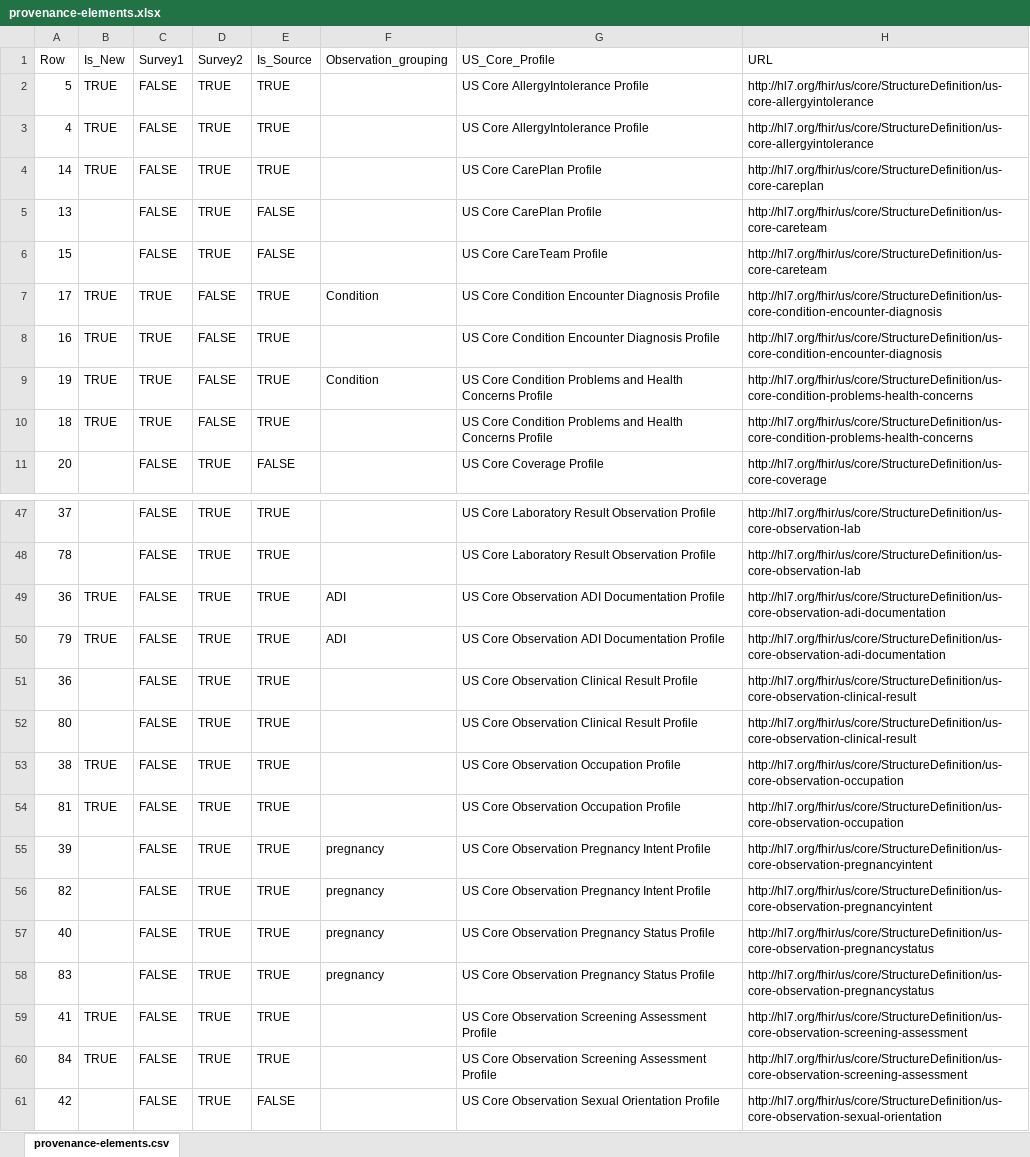
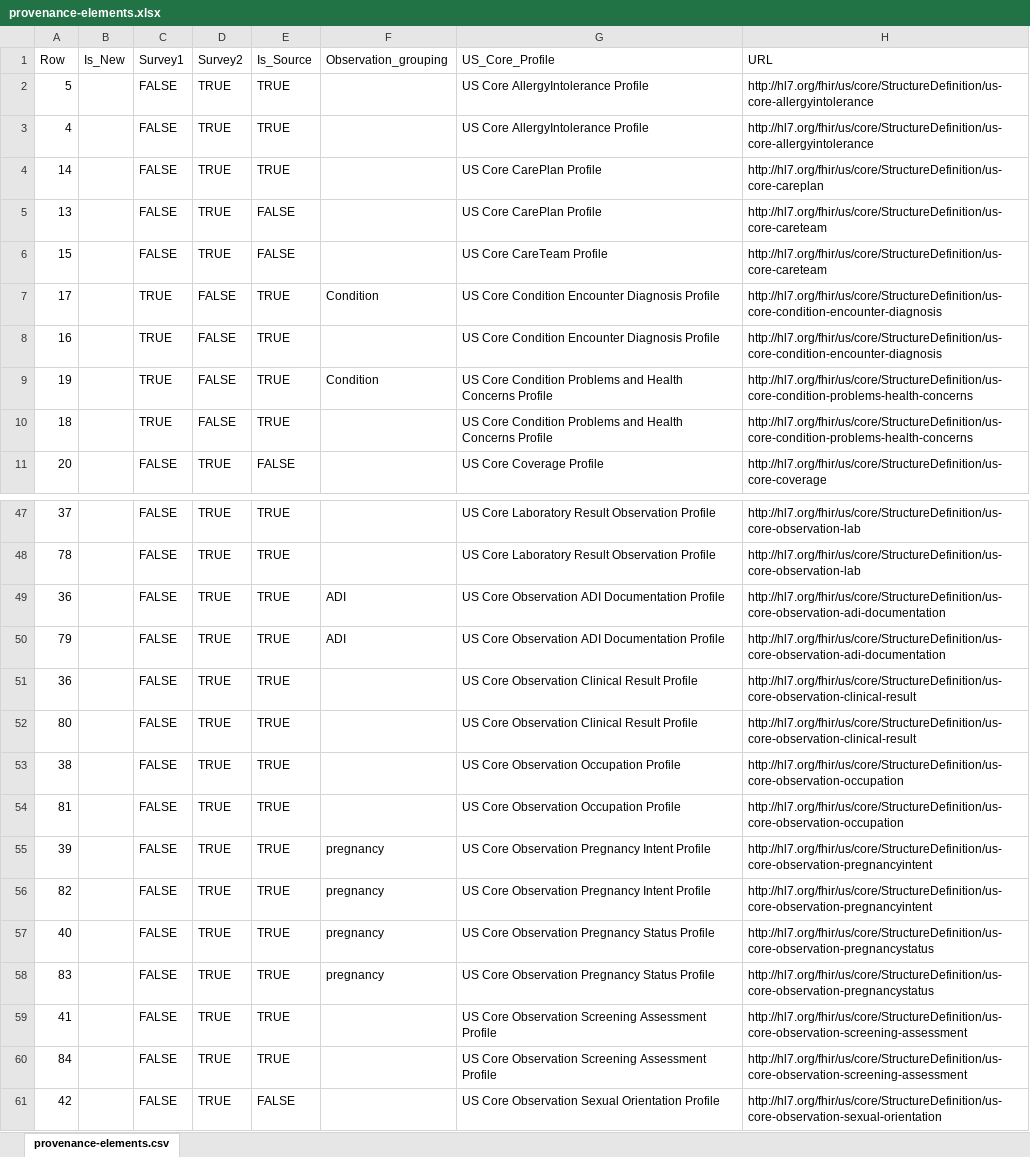
Before and after one commit to HL7/US-Core, an Excel workbook: input/images/tables/provenance-elements.xlsx, sheet provenance-elements.csv, drawn as a sheet; only a part is shown, gaps mark what is left out; values as stored, in another font and other column widths than the file's, no borders; the diff covers the shown part only; the diff names each change by its address in the sheet, - before the commit and + after, or states it on an @@ line.

```diff
--- a/input/images/tables/provenance-elements.xlsx (sheet provenance-elements.csv)
+++ b/input/images/tables/provenance-elements.xlsx (sheet provenance-elements.csv)
-B2:B4: TRUE
+B2:B4: (empty)
-B7:B10: TRUE
+B7:B10: (empty)
-B49:B50: TRUE
+B49:B50: (empty)
-B53:B54: TRUE
+B53:B54: (empty)
-B59:B60: TRUE
+B59:B60: (empty)
```
Also changed, not shown: 22 edited cells elsewhere in this sheet, input/images/tables/additional-uscdi-requirements.xlsx, input/images/tables/addl_uscdi_choice_refs.xlsx, 22 other files.
